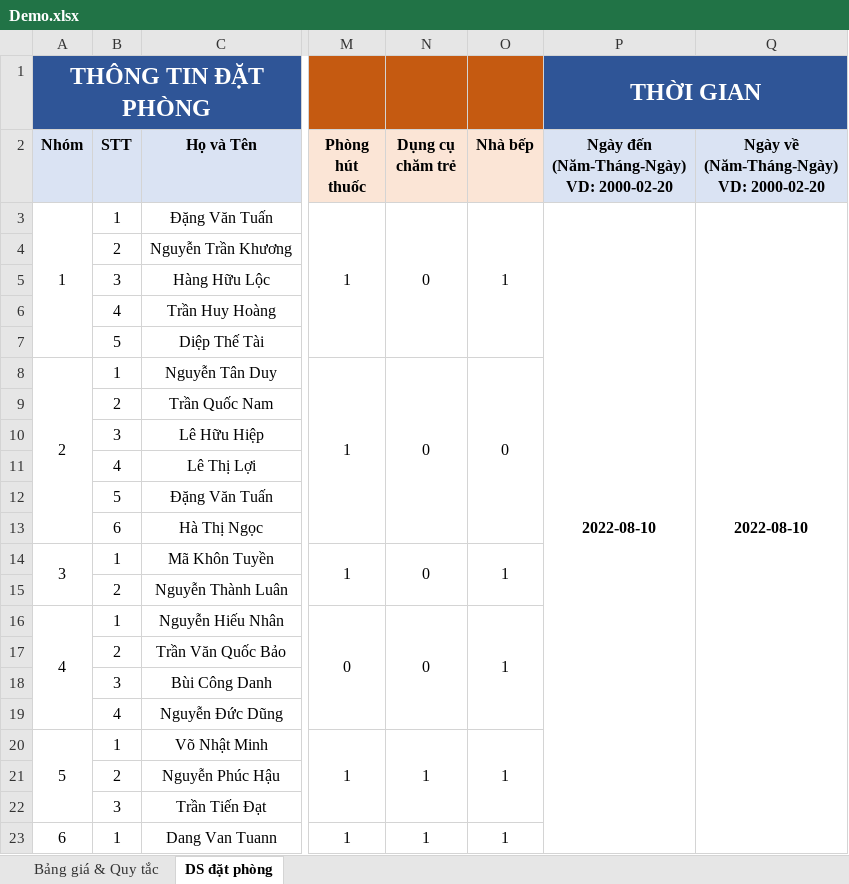
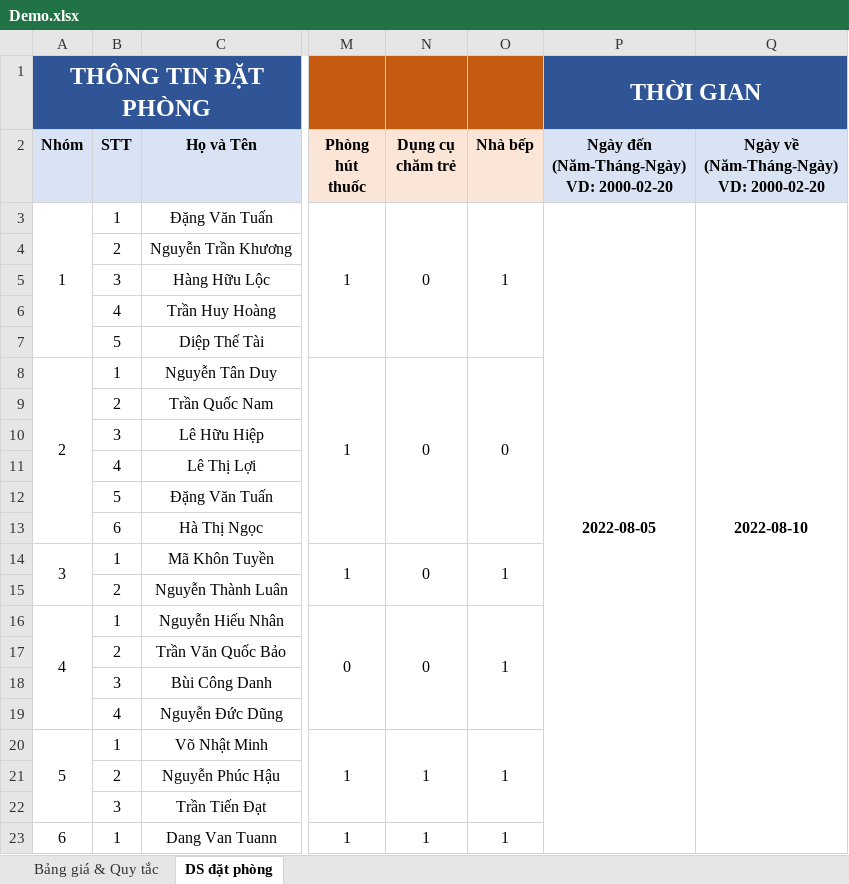
Before and after one commit to aendy2000/SEP-VanLangHotel, an Excel workbook: SEP-VanLangHotel/Upload/Demo.xlsx, sheet DS đặt phòng, drawn as a sheet; only a part is shown, gaps mark what is left out; values as stored, in another font and other column widths than the file's, no borders; the diff names each change by its address in the sheet, - before the commit and + after, or states it on an @@ line.

```diff
--- a/SEP-VanLangHotel/Upload/Demo.xlsx (sheet DS đặt phòng)
+++ b/SEP-VanLangHotel/Upload/Demo.xlsx (sheet DS đặt phòng)
-P3: 2022-08-10
+P3: 2022-08-05
```
Also changed, not shown: 28 other files.
